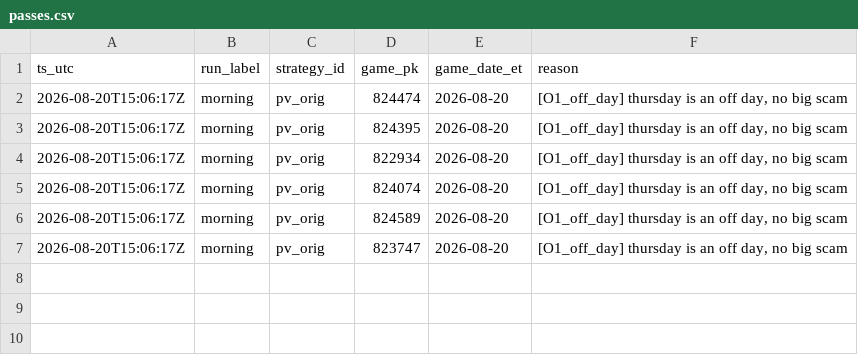
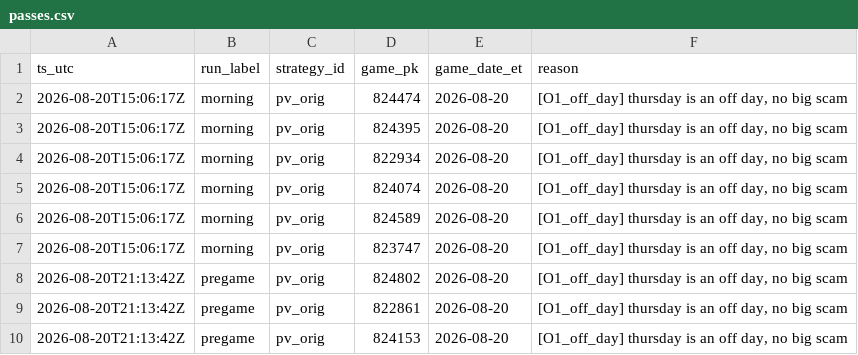
Before and after one commit to gitchrisqueen/panthera, a CSV file: data/picks/passes.csv, drawn as a sheet; the diff names each change by its address in the sheet, - before the commit and + after, or states it on an @@ line.

```diff
--- a/data/picks/passes.csv
+++ b/data/picks/passes.csv
+row 8: 2026-08-20T21:13:42Z | pregame | pv_orig | 824802 | 2026-08-20 | [O1_off_day] thursday is an off day, no big scam
+row 9: 2026-08-20T21:13:42Z | pregame | pv_orig | 822861 | 2026-08-20 | [O1_off_day] thursday is an off day, no big scam
+row 10: 2026-08-20T21:13:42Z | pregame | pv_orig | 824153 | 2026-08-20 | [O1_off_day] thursday is an off day, no big scam
```
Also changed, not shown: data/games/games.csv, data/odds/credit_log.csv, 8 other files.
